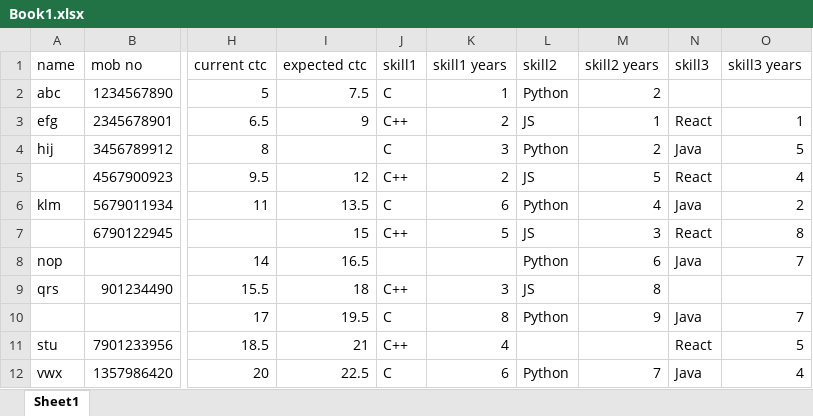
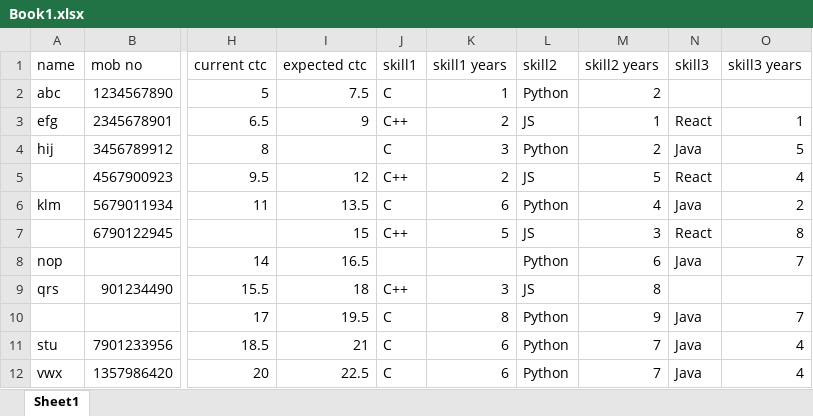
Before and after one commit to isjadmin/Python-Projects, an Excel workbook: NLP/File-validation/Book1.xlsx, sheet Sheet1, drawn as a sheet; only a part is shown, gaps mark what is left out; values as stored, in another font and other column widths than the file's, no borders; the diff names each change by its address in the sheet, - before the commit and + after, or states it on an @@ line.

```diff
--- a/NLP/File-validation/Book1.xlsx (sheet Sheet1)
+++ b/NLP/File-validation/Book1.xlsx (sheet Sheet1)
-J11 (skill1): C++
+J11 (skill1): C
-K11 (skill1 years): 4
+K11 (skill1 years): 6
-L11 (skill2): (empty)
+L11 (skill2): Python
-M11 (skill2 years): (empty)
+M11 (skill2 years): 7
-N11 (skill3): React
+N11 (skill3): Java
-O11 (skill3 years): 5
+O11 (skill3 years): 4
```
Also changed, not shown: 7 other files.
